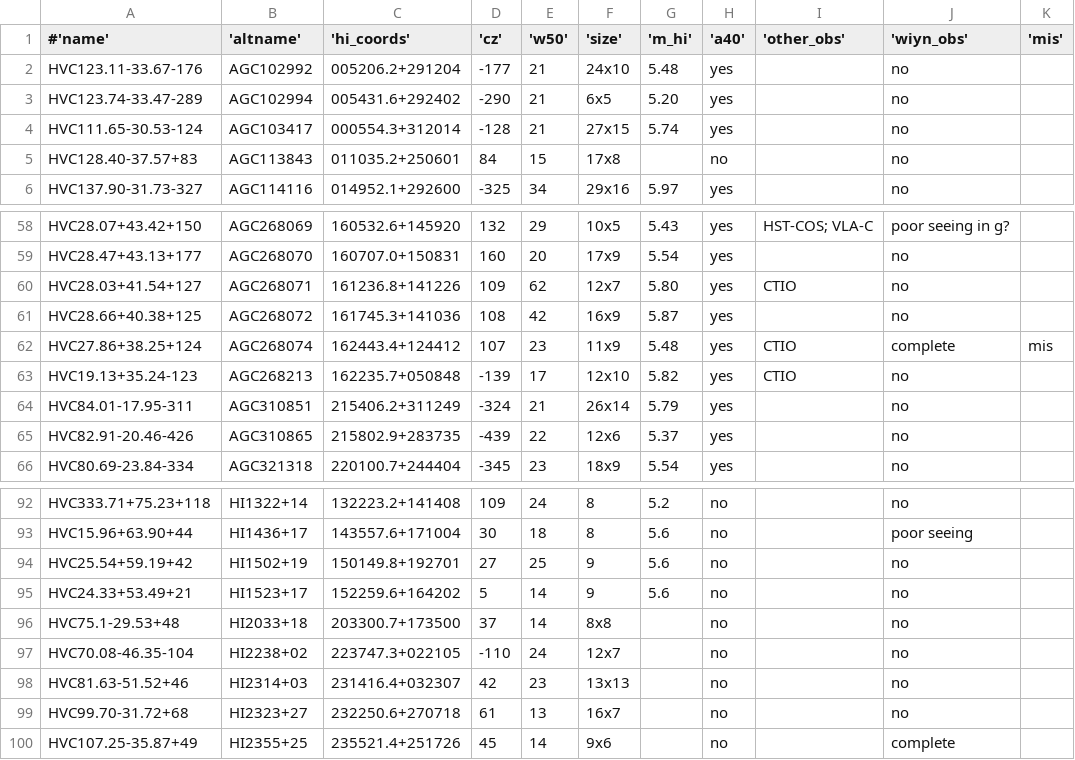
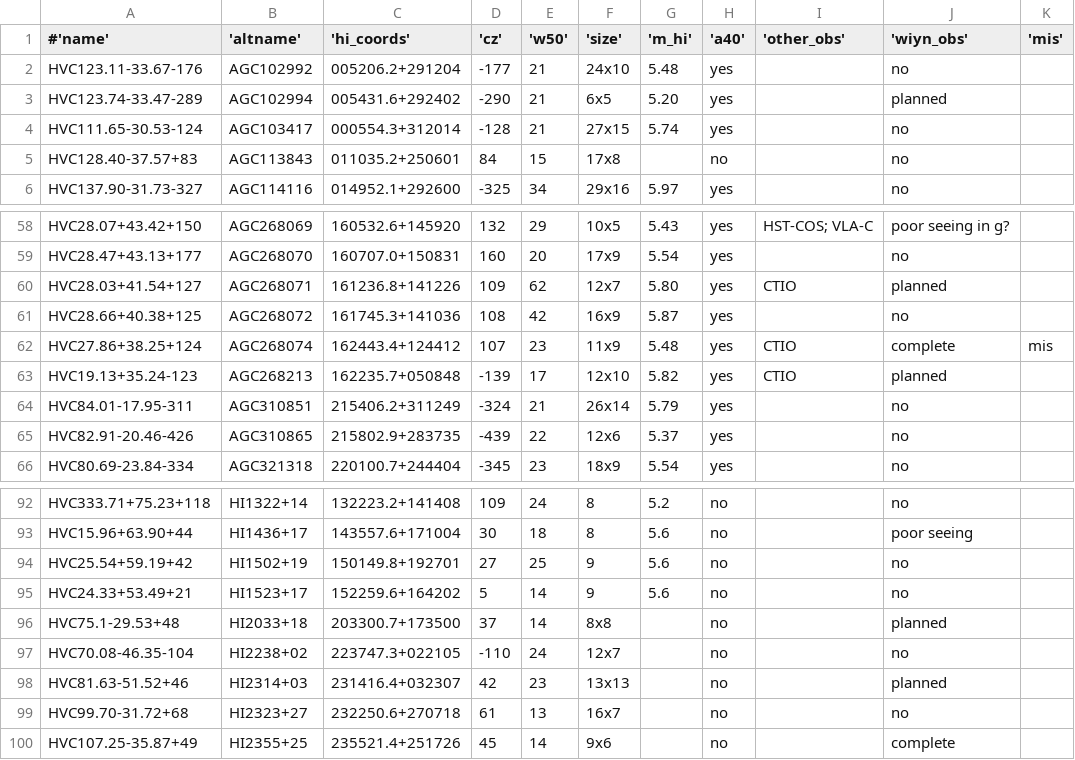
Before and after one commit to bjanesh/bjanesh.github.io, a CSV file: predblist.sort.csv, drawn as a sheet; only a part is shown, gaps mark what is left out; the diff covers the shown part only.

```diff
--- a/predblist.sort.csv
+++ b/predblist.sort.csv
@@ -2,3 +2,3 @@
 HVC123.11-33.67-176,AGC102992,005206.2+291204,-177,21,24x10,5.48,yes,,no,
-HVC123.74-33.47-289,AGC102994,005431.6+292402,-290,21,6x5,5.20,yes,,no,
+HVC123.74-33.47-289,AGC102994,005431.6+292402,-290,21,6x5,5.20,yes,,planned,
 HVC111.65-30.53-124,AGC103417,000554.3+312014,-128,21,27x15,5.74,yes,,no,
@@ -59,6 +59,6 @@ HVC28.07+43.42+150,AGC268069,160532.6+145920,132,29,10x5,5.43,yes,HST-COS; VLA-C
 HVC28.47+43.13+177,AGC268070,160707.0+150831,160,20,17x9,5.54,yes,,no,
-HVC28.03+41.54+127,AGC268071,161236.8+141226,109,62,12x7,5.80,yes,CTIO,no,
+HVC28.03+41.54+127,AGC268071,161236.8+141226,109,62,12x7,5.80,yes,CTIO,planned,
 HVC28.66+40.38+125,AGC268072,161745.3+141036,108,42,16x9,5.87,yes,,no,
 HVC27.86+38.25+124,AGC268074,162443.4+124412,107,23,11x9,5.48,yes,CTIO,complete,mis
-HVC19.13+35.24-123,AGC268213,162235.7+050848,-139,17,12x10,5.82,yes,CTIO,no,
+HVC19.13+35.24-123,AGC268213,162235.7+050848,-139,17,12x10,5.82,yes,CTIO,planned,
 HVC84.01-17.95-311,AGC310851,215406.2+311249,-324,21,26x14,5.79,yes,,no,
@@ -95,5 +95,5 @@ HVC25.54+59.19+42,HI1502+19,150149.8+192701,27,25,9,5.6,no,,no,
 HVC24.33+53.49+21,HI1523+17,152259.6+164202,5,14,9,5.6,no,,no,
-HVC75.1-29.53+48,HI2033+18,203300.7+173500,37,14,8x8,,no,,no,
+HVC75.1-29.53+48,HI2033+18,203300.7+173500,37,14,8x8,,no,,planned,
 HVC70.08-46.35-104,HI2238+02,223747.3+022105,-110,24,12x7,,no,,no,
-HVC81.63-51.52+46,HI2314+03,231416.4+032307,42,23,13x13,,no,,no,
+HVC81.63-51.52+46,HI2314+03,231416.4+032307,42,23,13x13,,no,,planned,
 HVC99.70-31.72+68,HI2323+27,232250.6+270718,61,13,16x7,,no,,no,
```
Also changed, not shown: 21 edited cells elsewhere in this file, props.csv, 3 other files.
